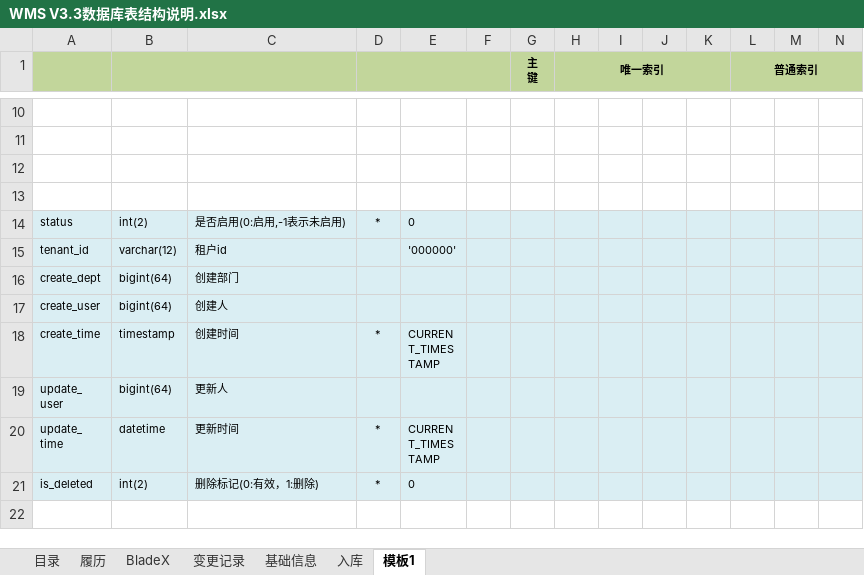
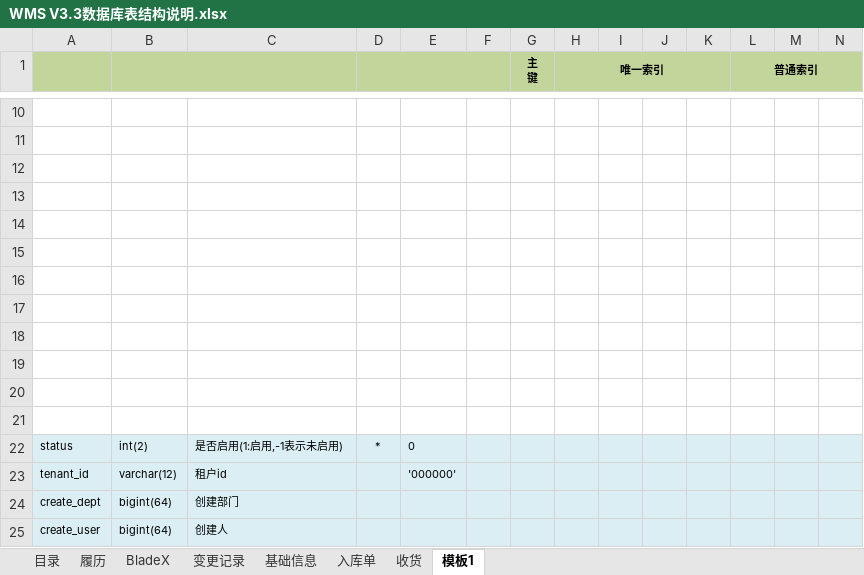
Before and after one commit to a1204503376/wms, an Excel workbook: wms-docs/01需求设计/WMS V3.3数据库表结构说明.xlsx, sheet 模板1, drawn as a sheet; only a part is shown, gaps mark what is left out; the shorter side is filled out with more unchanged rows; values as stored, in another font and other column widths than the file's, no borders; addresses are those after the commit; rows hold the shown columns only; the diff names each change by its address in the sheet, - before the commit and + after, or states it on an @@ line.

```diff
--- a/wms-docs/01需求设计/WMS V3.3数据库表结构说明.xlsx (sheet 模板1)
+++ b/wms-docs/01需求设计/WMS V3.3数据库表结构说明.xlsx (sheet 模板1)
-sheet tab: 入库
+sheet tab: 入库单
+sheet tab: 收货
+row 14: (empty)
+row 15: (empty)
+row 16: (empty)
+row 17: (empty)
+row 18: (empty)
+row 19: (empty)
+row 20: (empty)
+row 21: (empty)
-C22: 是否启用(0:启用,-1表示未启用)
+C22: 是否启用(1:启用,-1表示未启用)
```
Also changed, not shown: sheet 入库单, sheet 目录, sheet 变更记录, 1 other file.
